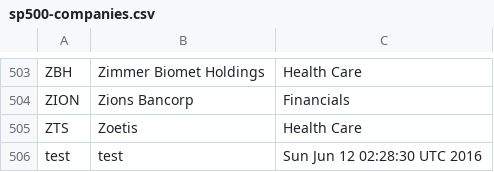
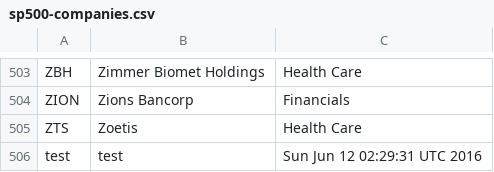
Before and after one commit to lexman/ex-continuous-processing, a CSV file: data/sp500-companies.csv, drawn as a sheet; only a part is shown, gaps mark what is left out.

Commit message:
[data] automatic update

```diff
--- a/data/sp500-companies.csv
+++ b/data/sp500-companies.csv
@@ -505,2 +505,2 @@ ZION,Zions Bancorp,Financials
 ZTS,Zoetis,Health Care
-test,test,Sun Jun 12 02:28:30 UTC 2016
+test,test,Sun Jun 12 02:29:31 UTC 2016
```
